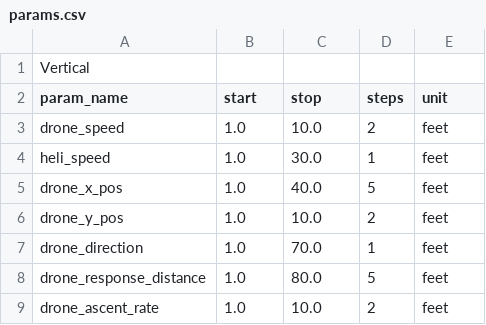
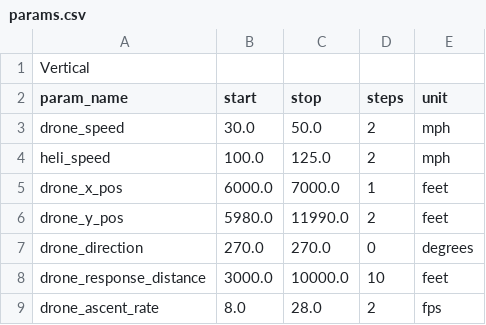
Before and after one commit to TEAM-13-VANTAGE/vantage, a CSV file: params.csv, drawn as a sheet.

Commit message:
Updated params.csv

```diff
--- a/params.csv
+++ b/params.csv
@@ -2,8 +2,8 @@ Vertical
 param_name,start,stop,steps,unit
-drone_speed,1.0,10.0,2,feet
-heli_speed,1.0,30.0,1,feet
-drone_x_pos,1.0,40.0,5,feet
-drone_y_pos,1.0,10.0,2,feet
-drone_direction,1.0,70.0,1,feet
-drone_response_distance,1.0,80.0,5,feet
-drone_ascent_rate,1.0,10.0,2,feet
+drone_speed,30.0,50.0,2,mph
+heli_speed,100.0,125.0,2,mph
+drone_x_pos,6000.0,7000.0,1,feet
+drone_y_pos,5980.0,11990.0,2,feet
+drone_direction,270.0,270.0,0,degrees
+drone_response_distance,3000.0,10000.0,10,feet
+drone_ascent_rate,8.0,28.0,2,fps
```
